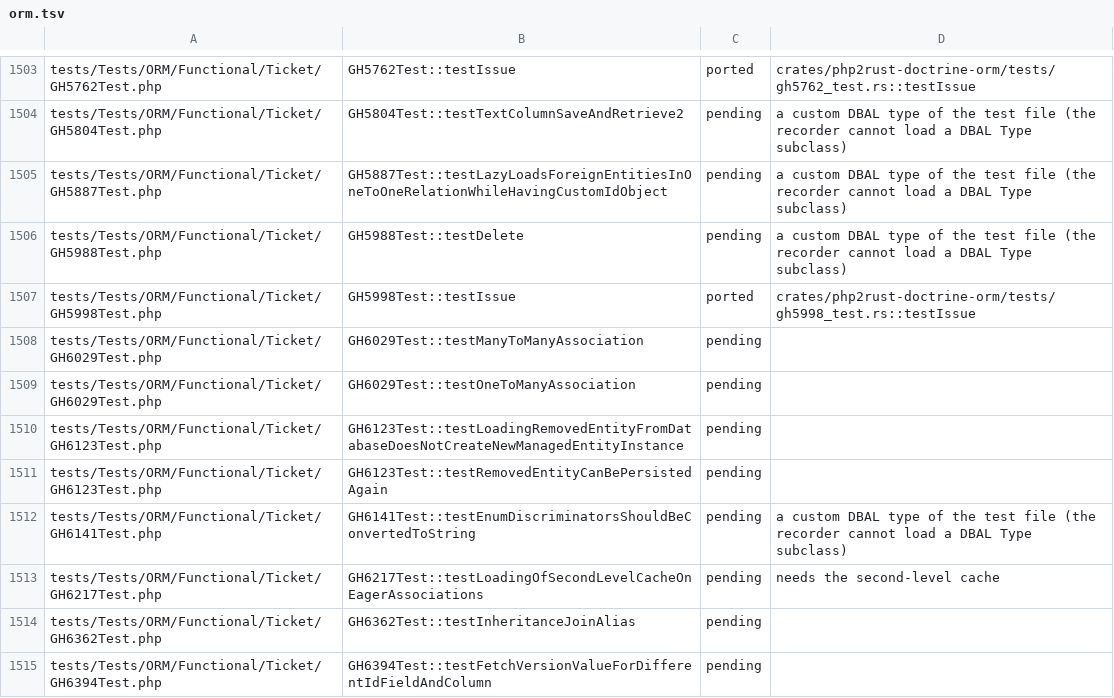
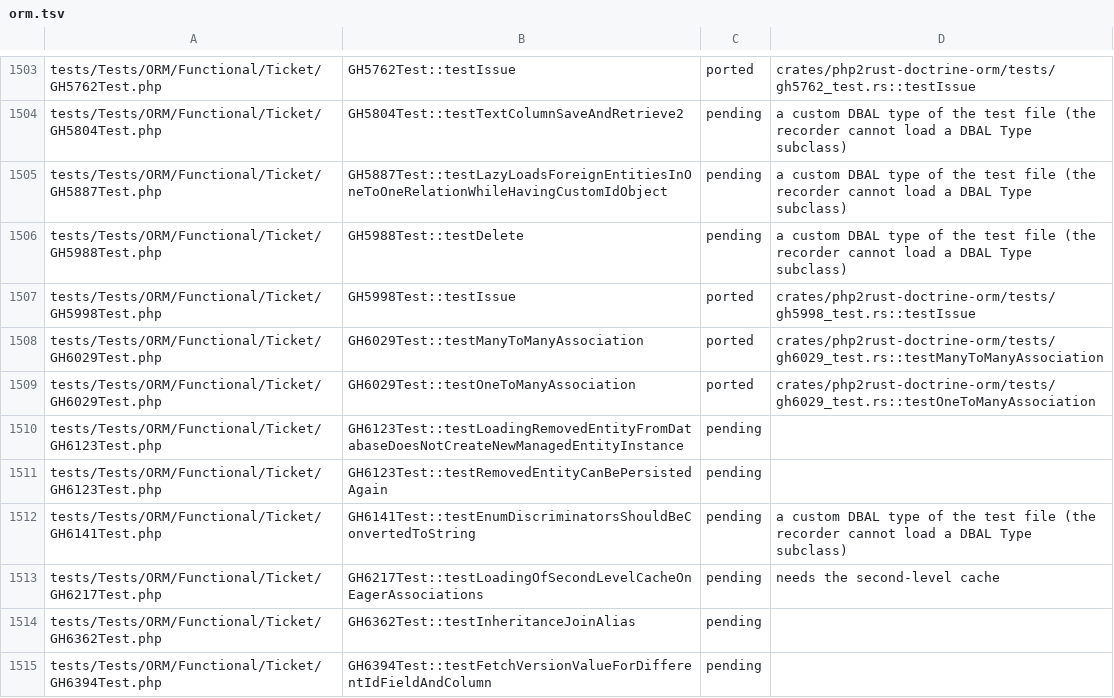
Before and after one commit to D-Nations/php2rust-doctrine-orm, a TSV file: parity/doctrine/orm.tsv, drawn as a sheet; only a part is shown, gaps mark what is left out.

```diff
--- a/parity/doctrine/orm.tsv
+++ b/parity/doctrine/orm.tsv
@@ -1507,4 +1507,4 @@ tests/Tests/ORM/Functional/Ticket/GH5988Test.php	GH5988Test::testDelete	pending
 tests/Tests/ORM/Functional/Ticket/GH5998Test.php	GH5998Test::testIssue	ported	crates/php2rust-doctrine-orm/tests/gh5998_test.rs::testIssue
-tests/Tests/ORM/Functional/Ticket/GH6029Test.php	GH6029Test::testManyToManyAssociation	pending	
-tests/Tests/ORM/Functional/Ticket/GH6029Test.php	GH6029Test::testOneToManyAssociation	pending	
+tests/Tests/ORM/Functional/Ticket/GH6029Test.php	GH6029Test::testManyToManyAssociation	ported	crates/php2rust-doctrine-orm/tests/gh6029_test.rs::testManyToManyAssociation
+tests/Tests/ORM/Functional/Ticket/GH6029Test.php	GH6029Test::testOneToManyAssociation	ported	crates/php2rust-doctrine-orm/tests/gh6029_test.rs::testOneToManyAssociation
 tests/Tests/ORM/Functional/Ticket/GH6123Test.php	GH6123Test::testLoadingRemovedEntityFromDatabaseDoesNotCreateNewManagedEntityInstance	pending	
```
Also changed, not shown: parity/sources.tsv, 1 other file.
